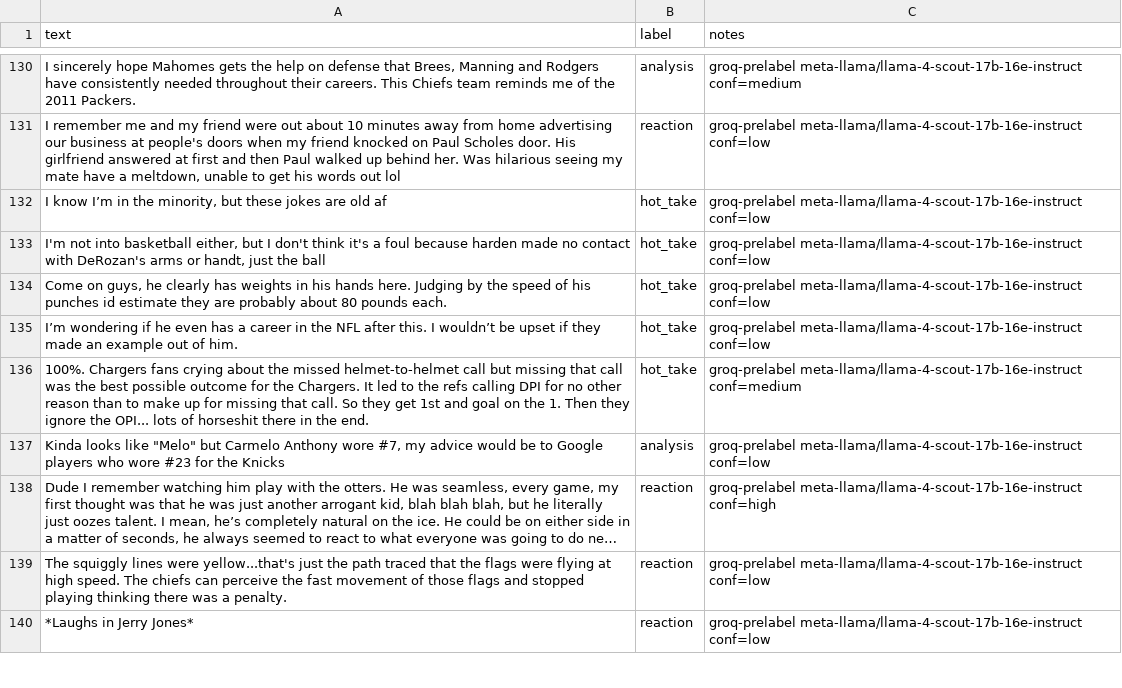
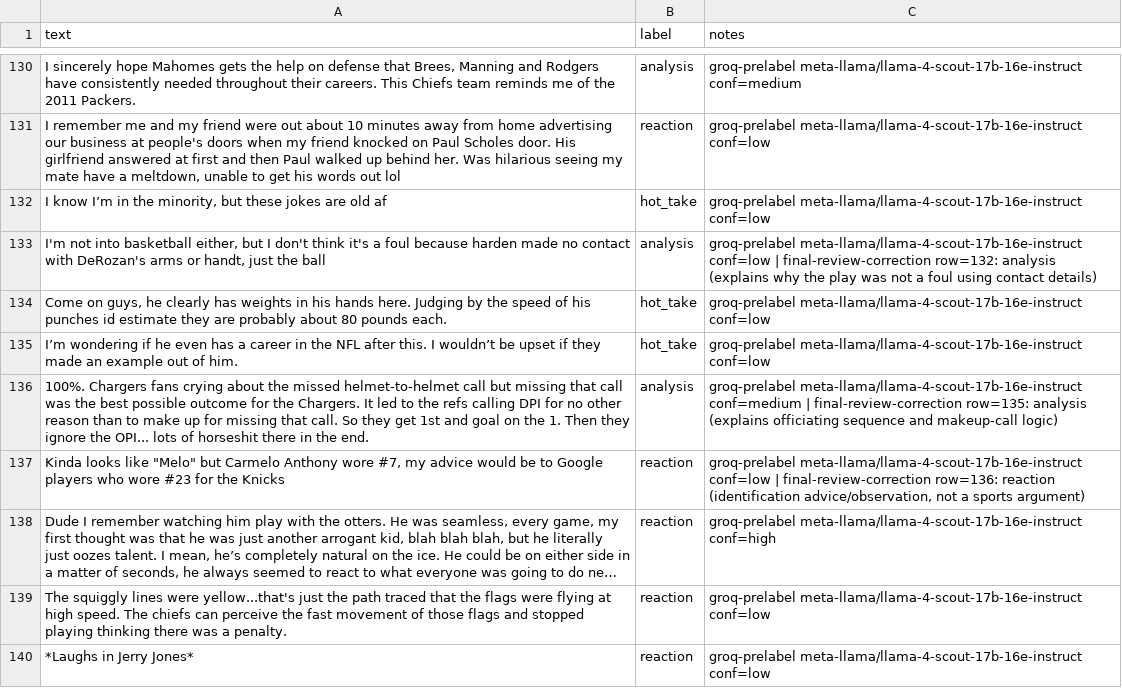
Before and after one commit to ahmedtaha100/ai201-project3-takemeter, a CSV file: data/takemeter_labeled.csv, drawn as a sheet; only a part is shown, gaps mark what is left out; long unchanged cells end in …; the diff covers the shown part only; the diff names each change by its address in the sheet, - before the commit and + after, or states it on an @@ line.

Commit message:
Finalize human review records and project deliverables
- Add completed 252-row human review sheet, review instructions, and label-correction summary
- Regenerate train/val/test splits, baseline and fine-tuned predictions, evaluation, calibration, and report after the 12 label corrections
- Add cleaned project notebook deliverables
- Remove personal demo aid DEMO_SCRIPT.md from the repo and gitignore the demo files
- Update README, planning, and data docs; drop stale STATUS.md

```diff
--- a/data/takemeter_labeled.csv
+++ b/data/takemeter_labeled.csv
-B133 (label): hot_take
+B133 (label): analysis
-C133 (notes): …meta-llama/llama-4-scout-17b-16e-instruct conf=low
+C133 (notes): …meta-llama/llama-4-scout-17b-16e-instruct conf=low | final-review-correction row=132: analysis (explains why the play was not a foul using contact details)
-B136 (label): hot_take
+B136 (label): analysis
-C136 (notes): …meta-llama/llama-4-scout-17b-16e-instruct conf=medium
+C136 (notes): …meta-llama/llama-4-scout-17b-16e-instruct conf=medium | final-review-correction row=135: analysis (explains officiating sequence and makeup-call logic)
-B137 (label): analysis
+B137 (label): reaction
-C137 (notes): …meta-llama/llama-4-scout-17b-16e-instruct conf=low
+C137 (notes): …meta-llama/llama-4-scout-17b-16e-instruct conf=low | final-review-correction row=136: reaction (identification advice/observation, not a sports argument)
```
Also changed, not shown: 18 edited cells elsewhere in this file, artifacts/test.csv, artifacts/train.csv, 23 other files.
